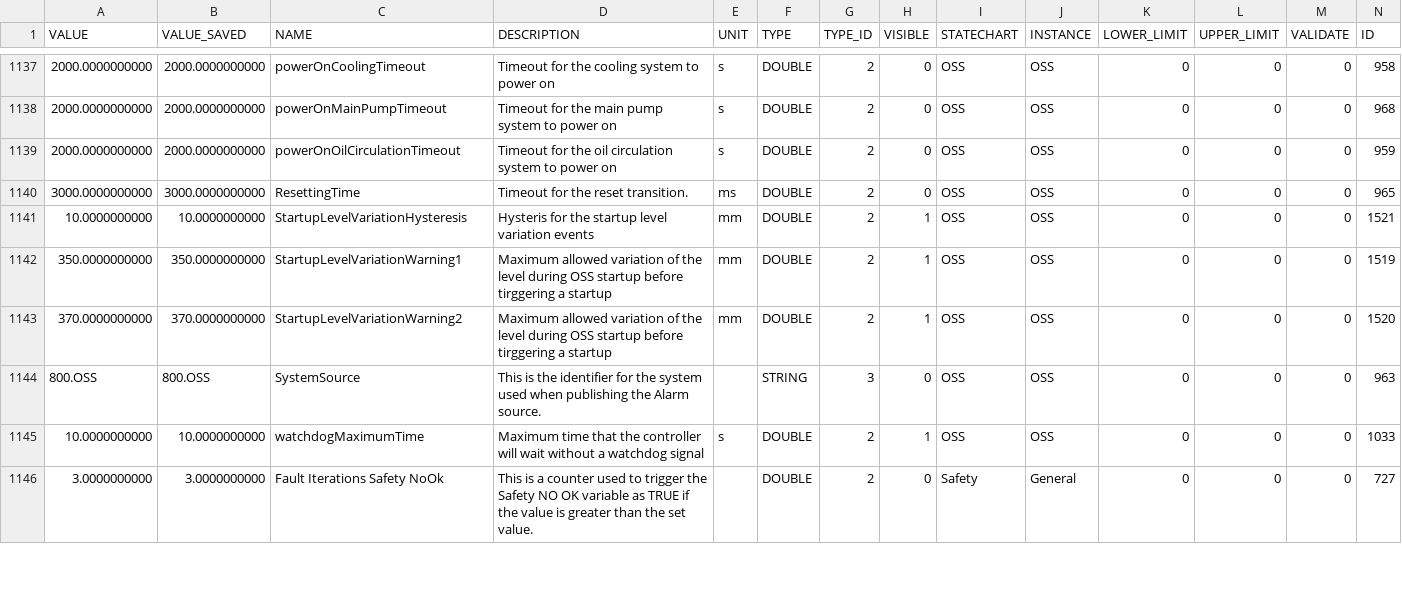
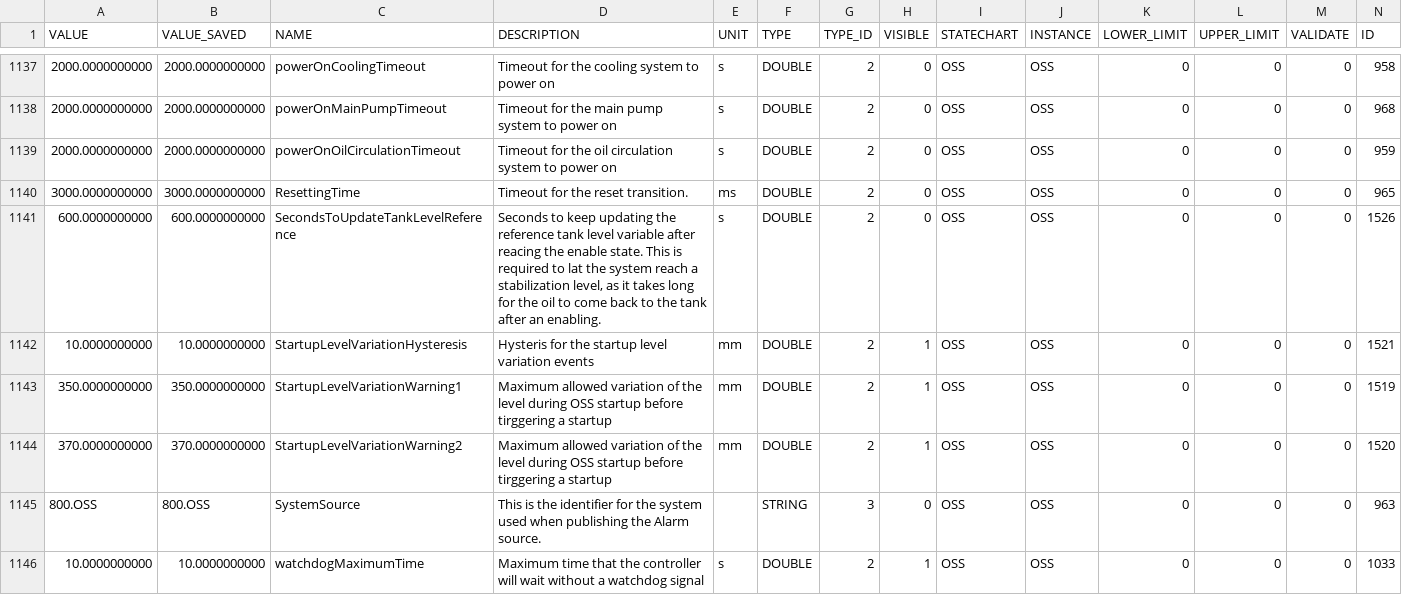
Before and after one commit to lsst-ts/ts_llconfig_mtcs, a CSV file: MTMount/Settings.csv, drawn as a sheet; only a part is shown, gaps mark what is left out; the shorter side is filled out with more unchanged rows; rows hold the shown columns only; the diff names each change by its address in the sheet, - before the commit and + after, or states it on an @@ line.

Commit message:
Files committed automatically by /home/lsst/LSST/mariadb-docker/settingsBackupCommit.sh script.

```diff
--- a/MTMount/Settings.csv
+++ b/MTMount/Settings.csv
+row 1141: 600.0000000000 | 600.0000000000 | SecondsToUpdateTankLevelReference | Seconds to keep updating the reference tank level variable after reacing the enable state. This is required to lat the system reach a stabilization level, as it takes long for the oil to come back to the tank after an enabling. | s | DOUBLE | 2 | 0 | OSS | OSS | 0 | 0 | 0 | 1526
```
Also changed, not shown: MTMount/DoubleEvents.csv.
